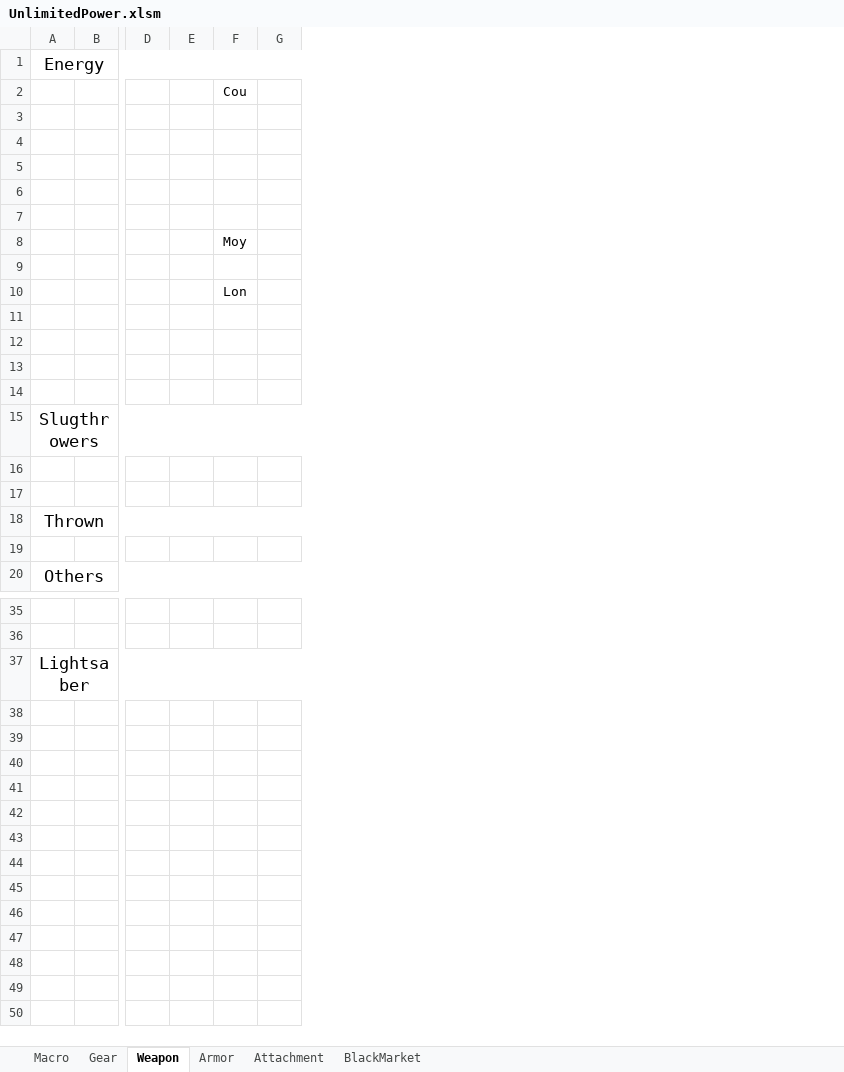
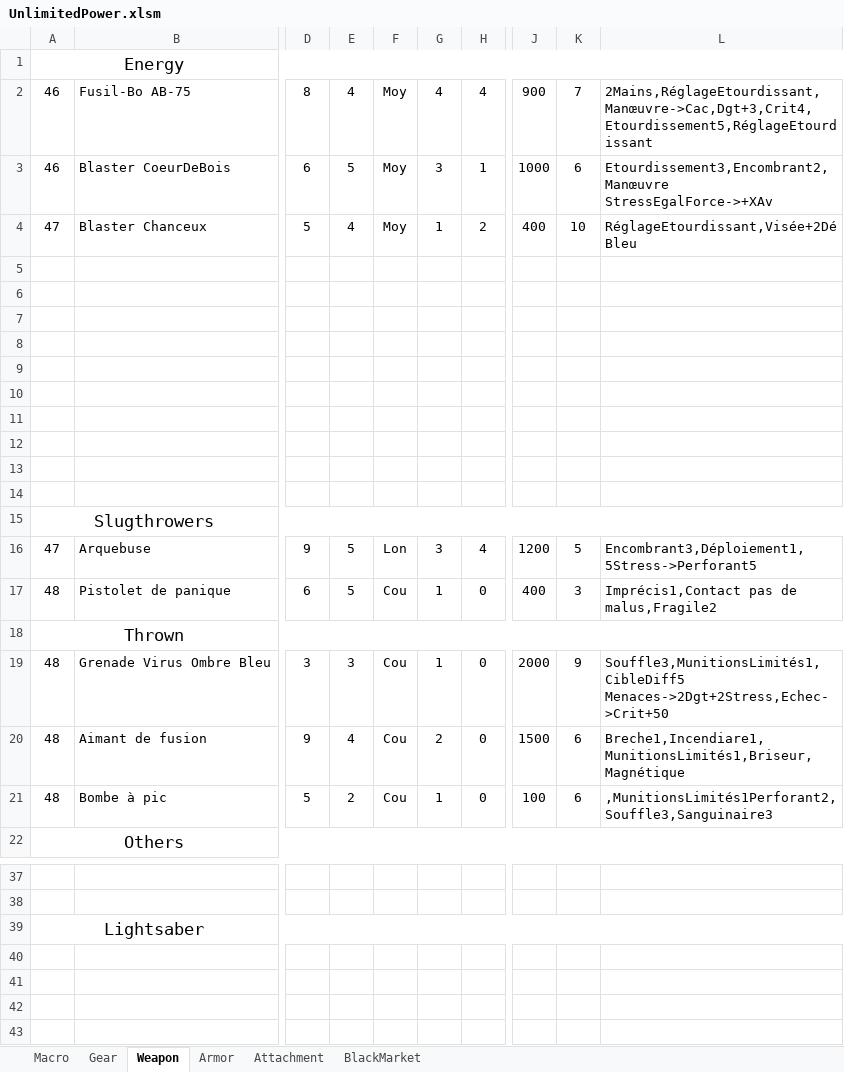
Before and after one commit to Spocky69/StarWarsShopGenerator, an Excel workbook: Source/Database/UnlimitedPower.xlsm, sheet Weapon, drawn as a sheet; only a part is shown, gaps mark what is left out; values as stored, in another font and other column widths than the file's, no borders; removed rows and columns are numbered as before the commit, all else as after; rows hold the shown columns only; the diff covers the shown part only; the diff names each change by its address in the sheet, - before the commit and + after, or states it on an @@ line.

```diff
--- a/Source/Database/UnlimitedPower.xlsm (sheet Weapon)
+++ b/Source/Database/UnlimitedPower.xlsm (sheet Weapon)
-column B, empty
+column B, row 4: Blaster Chanceux
-column D, empty
-column E, empty
+column D, row 4: 5
+column E, row 4: 4
-column G, empty
+column G, row 4: 1
+column H, row 4: 2
+column J, row 4: 400
+column K, row 4: 10
+column L, row 4: RéglageEtourdissant,Visée+2Dé Bleu
+row 2: 46 | Fusil-Bo AB-75 | 8 | 4 | Moy | 4 | 4 | 900 | 7 | 2Mains,RéglageEtourdissant,Manœuvre->Cac,Dgt+3,Crit4,Etourdissement5,RéglageEtourdissant
+row 3: 46 | Blaster CoeurDeBois | 6 | 5 | Moy | 3 | 1 | 1000 | 6 | Etourdissement3,Encombrant2,Manœuvre StressEgalForce->+XAv
-A4: (empty)
+A4: 47
-F4: Cou
+F4: Moy
-row 8:  |  |  |  | Moy
-row 10:  |  |  |  | Lon
-row 17: (empty)
+row 16: 47 | Arquebuse | 9 | 5 | Lon | 3 | 4 | 1200 | 5 | Encombrant3,Déploiement1,5Stress->Perforant5
+row 17: 48 | Pistolet de panique | 6 | 5 | Cou | 1 | 0 | 400 | 3 | Imprécis1,Contact pas de malus,Fragile2
-row 19: (empty)
+row 19: 48 | Grenade Virus Ombre Bleu | 3 | 3 | Cou | 1 | 0 | 2000 | 9 | Souffle3,MunitionsLimités1,CibleDiff5 Menaces->2Dgt+2Stress,Echec->Crit+50
+row 20: 48 | Aimant de fusion | 9 | 4 | Cou | 2 | 0 | 1500 | 6 | Breche1,Incendiare1,MunitionsLimités1,Briseur,Magnétique
+row 21: 48 | Bombe à pic | 5 | 2 | Cou | 1 | 0 | 100 | 6 | ,MunitionsLimités1Perforant2,Souffle3,Sanguinaire3
-row 38: (empty)
@@ row 16 moved to row 43: - @@
```
Also changed, not shown: 2 added rows, 2 removed rows, 1 removed column and 3 edited cells elsewhere in this sheet, sheet BlackMarket, sheet Attachment, sheet Armor, sheet Macro, 8 other files.
